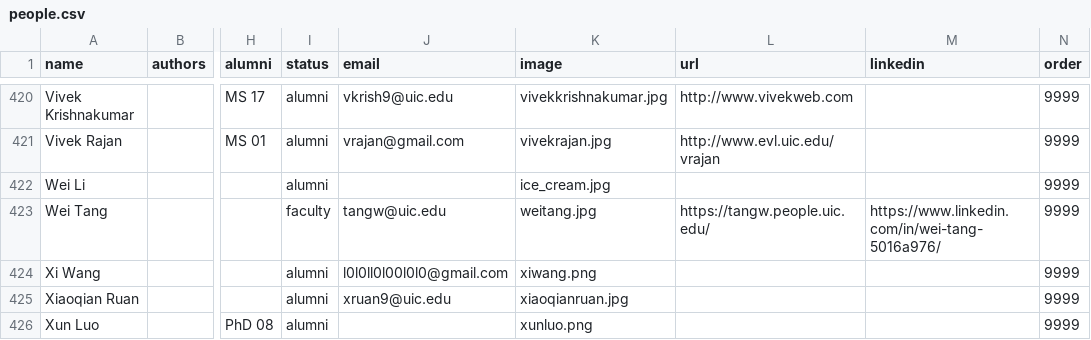
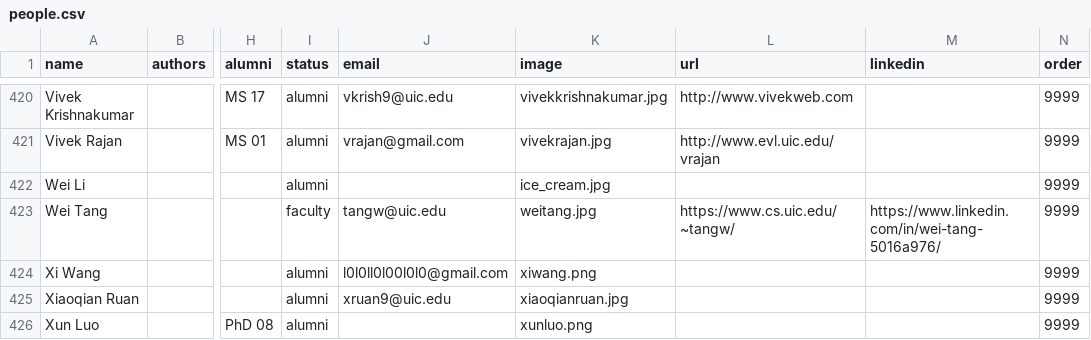
Before and after one commit to alshedivat/al-folio, a CSV file: _data/people.csv, drawn as a sheet; only a part is shown, gaps mark what is left out; the diff names each change by its address in the sheet, - before the commit and + after, or states it on an @@ line.

Commit message:
Update people.csv
Correct Wei Tang's website address. The original website has been deprecated.

```diff
--- a/_data/people.csv
+++ b/_data/people.csv
-L423 (url): https://tangw.people.uic.edu/
+L423 (url): https://www.cs.uic.edu/~tangw/
```
